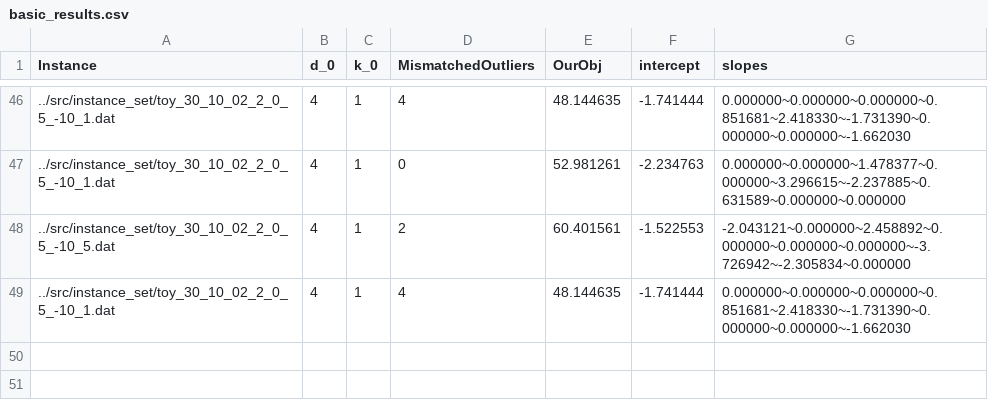
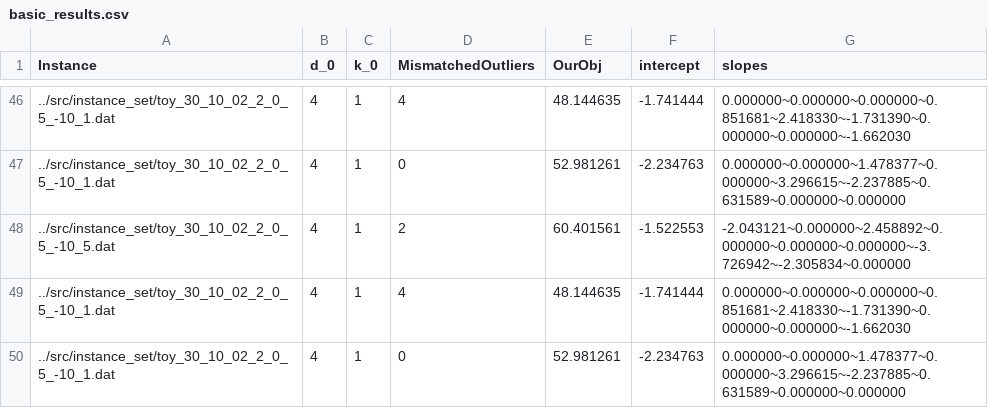
Before and after one commit to Bertonc98/CPLEX_MIP_opt_models, a CSV file: src/data/SFSOD/basic_results.csv, drawn as a sheet; only a part is shown, gaps mark what is left out; the diff names each change by its address in the sheet, - before the commit and + after, or states it on an @@ line.

Commit message:
basic re run

```diff
--- a/src/data/SFSOD/basic_results.csv
+++ b/src/data/SFSOD/basic_results.csv
+row 50: ../src/instance_set/toy_30_10_02_2_0_5_-10_1.dat | 4 | 1 | 0 | 52.981261 | -2.234763 | 0.000000~0.000000~1.478377~0.000000~3.296615~-2.237885~0.631589~0.000000~0.000000
```
Also changed, not shown: 22 other files.
